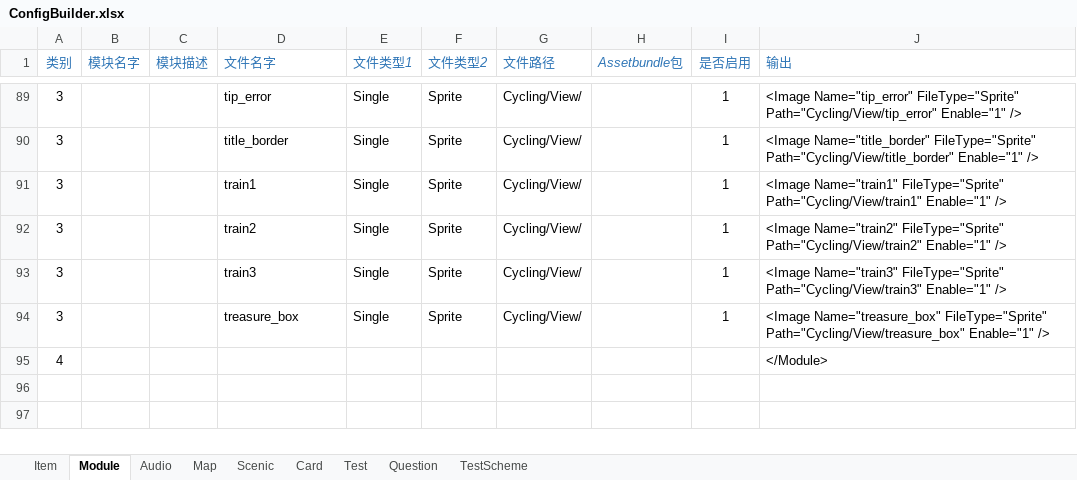
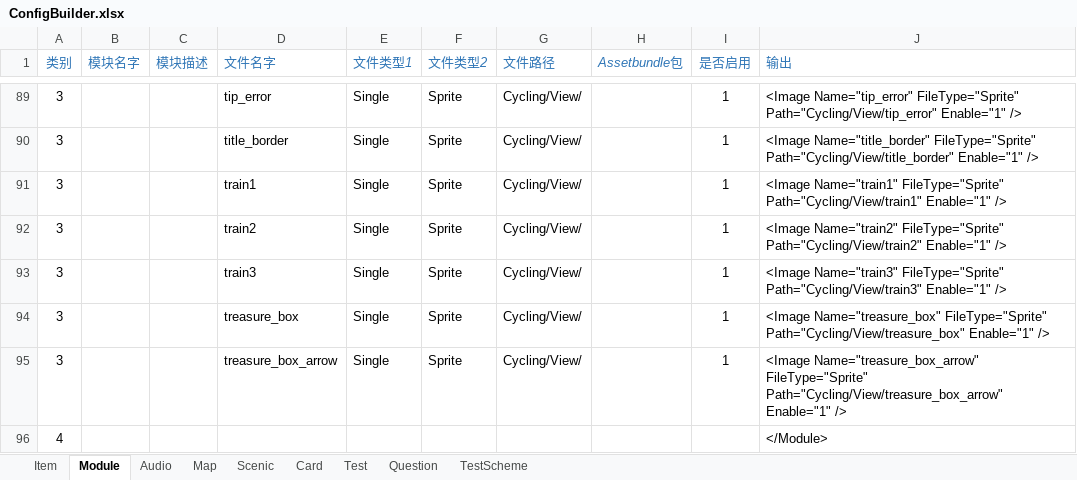
Before and after one commit to EarlyAnt/AppGame, an Excel workbook: Resources/configs/ConfigBuilder.xlsx, sheet Module, drawn as a sheet; only a part is shown, gaps mark what is left out; values as stored, in another font and other column widths than the file's, no borders; conditional formats not drawn; the diff names each change by its address in the sheet, - before the commit and + after, or states it on an @@ line.

Commit message:
1.导入宝箱箭头的图标。 2.ModuleConfig.xml预制体，增加宝箱箭头的图片配置。 3.TreasureBox.cs脚本，理顺了开宝箱的动画和逻辑控制。(后续还需要实现获得的金币如何保存的问题) 4.CyclingView.cs脚本，接上了到达宝箱点时开启宝箱的逻辑。 5.Cycling.prefab预制体，增加TreasureBox节点并挂上脚本，增加金币气泡预制体和宝箱箭头预制体。

```diff
--- a/Resources/configs/ConfigBuilder.xlsx (sheet Module)
+++ b/Resources/configs/ConfigBuilder.xlsx (sheet Module)
+row 95: 3 |  |  | treasure_box_arrow | Single | Sprite | Cycling/View/ |  | 1 | <Image Name="treasure_box_arrow" FileType="Sprite" Path="Cycling/View/treasure_box_arrow" Enable="1" />
```
Also changed, not shown: 11 other files.
